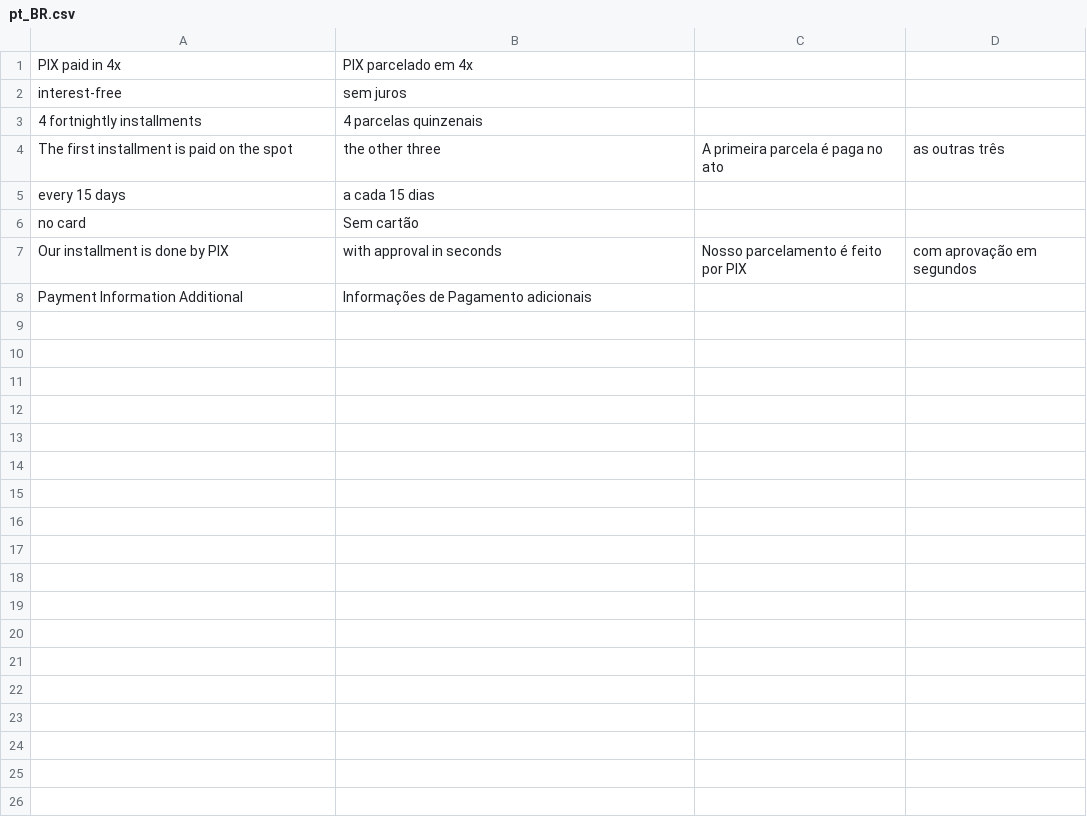
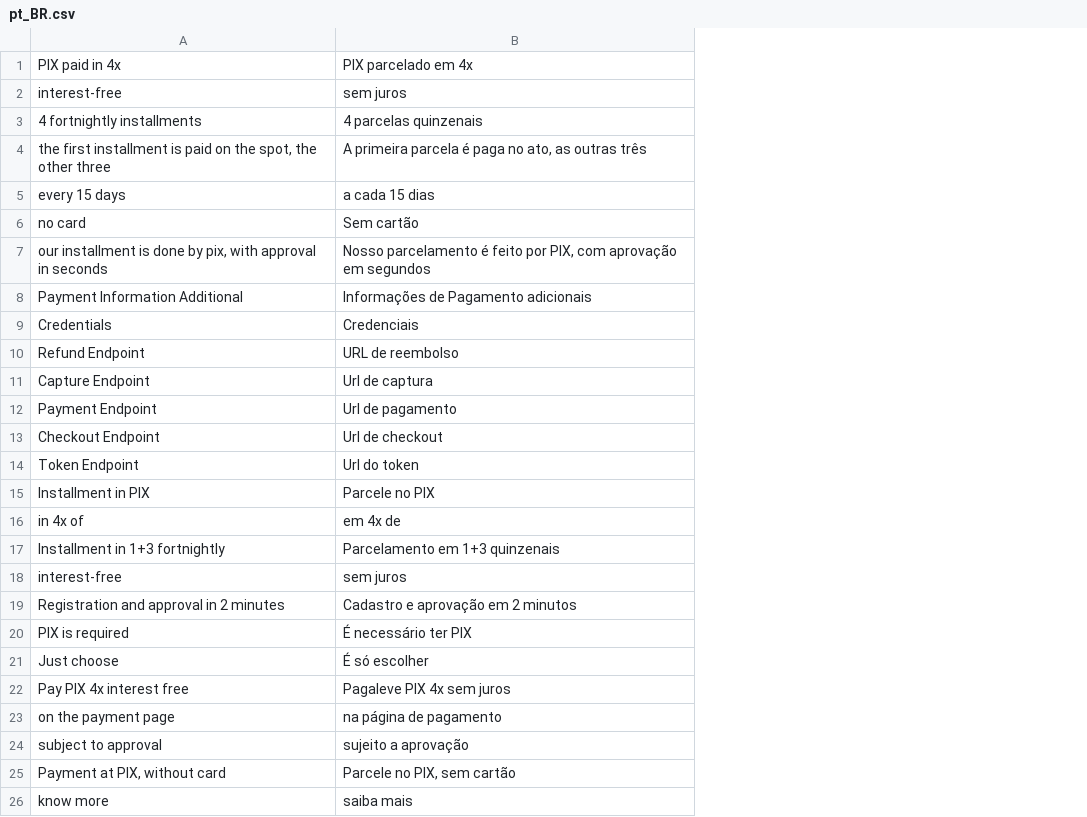
Before and after one commit to pagaleve/pagaleve-magento2-extension, a CSV file: i18n/pt_BR.csv, drawn as a sheet; removed rows and columns are numbered as before the commit, all else as after; the diff names each change by its address in the sheet, - before the commit and + after, or states it on an @@ line.

Commit message:
Adicionado Fluxo de Refund e Widgets de parcelamentos

```diff
--- a/i18n/pt_BR.csv
+++ b/i18n/pt_BR.csv
-column C, empty
-column D, empty
-row 4: The first installment is paid on the spot | the other three | A primeira parcela é paga no ato | as outras três
+row 4: the first installment is paid on the spot, the other three | A primeira parcela é paga no ato, as outras três
-row 7: Our installment is done by PIX | with approval in seconds | Nosso parcelamento é feito por PIX | com aprovação em segundos
+row 7: our installment is done by pix, with approval in seconds | Nosso parcelamento é feito por PIX, com aprovação em segundos
+row 9: Credentials | Credenciais
+row 10: Refund Endpoint | URL de reembolso
+row 11: Capture Endpoint | Url de captura
+row 12: Payment Endpoint | Url de pagamento
+row 13: Checkout Endpoint | Url de checkout
+row 14: Token Endpoint | Url do token
+row 15: Installment in PIX | Parcele no PIX
+row 16: in 4x of | em 4x de
+row 17: Installment in 1+3 fortnightly | Parcelamento em 1+3 quinzenais
+row 18: interest-free | sem juros
+row 19: Registration and approval in 2 minutes | Cadastro e aprovação em 2 minutos
+row 20: PIX is required | É necessário ter PIX
+row 21: Just choose | É só escolher
+row 22: Pay PIX 4x interest free | Pagaleve PIX 4x sem juros
+row 23: on the payment page | na página de pagamento
+row 24: subject to approval | sujeito a aprovação
+row 25: Payment at PIX, without card | Parcele no PIX, sem cartão
+row 26: know more | saiba mais
```
Also changed, not shown: 23 other files.
